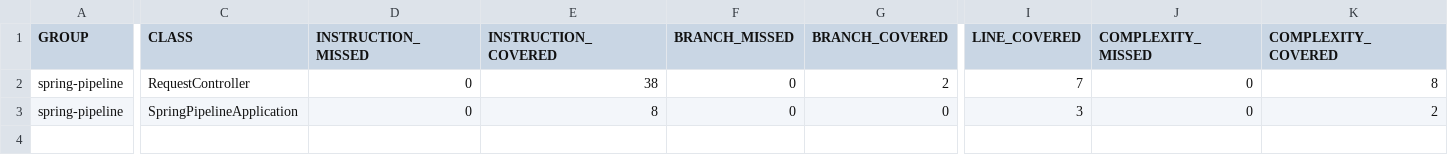
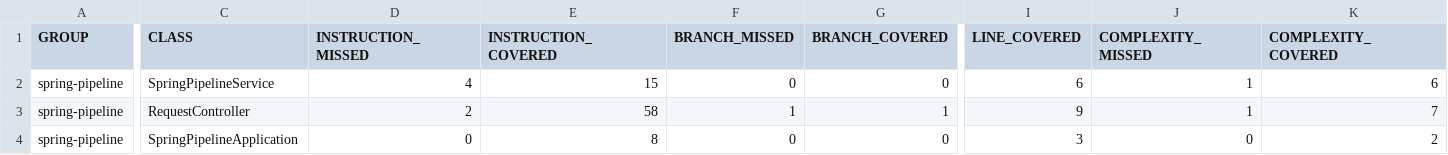
Before and after one commit to garyboiskin/spring-pipeline, a CSV file: target/site/jacoco/jacoco.csv, drawn as a sheet; only a part is shown, gaps mark what is left out; addresses are those after the commit; rows hold the shown columns only; the diff names each change by its address in the sheet, - before the commit and + after, or states it on an @@ line.

Commit message:
Added SpringPipelineService and increased the coverage to 99%

```diff
--- a/target/site/jacoco/jacoco.csv
+++ b/target/site/jacoco/jacoco.csv
+row 2: spring-pipeline | SpringPipelineService | 4 | 15 | 0 | 0 | 6 | 1 | 6
-D3 (INSTRUCTION_MISSED): 0
+D3 (INSTRUCTION_MISSED): 2
-E3 (INSTRUCTION_COVERED): 38
+E3 (INSTRUCTION_COVERED): 58
-F3 (BRANCH_MISSED): 0
+F3 (BRANCH_MISSED): 1
-G3 (BRANCH_COVERED): 2
+G3 (BRANCH_COVERED): 1
-I3 (LINE_COVERED): 7
+I3 (LINE_COVERED): 9
-J3 (COMPLEXITY_MISSED): 0
+J3 (COMPLEXITY_MISSED): 1
-K3 (COMPLEXITY_COVERED): 8
+K3 (COMPLEXITY_COVERED): 7
```
Also changed, not shown: 6 other files.
